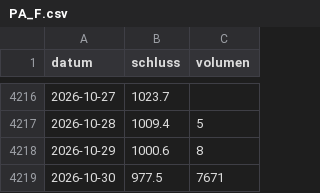
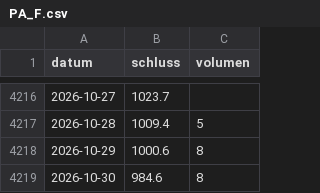
Before and after one commit to raphwienigk-lgtm/anlage-daten, a CSV file: daten/ersatz/palladium/kurse/PA_F.csv, drawn as a sheet; only a part is shown, gaps mark what is left out.

```diff
--- a/daten/ersatz/palladium/kurse/PA_F.csv
+++ b/daten/ersatz/palladium/kurse/PA_F.csv
@@ -4218,2 +4218,2 @@ datum,schluss,volumen
 2026-10-29,1000.6,8
-2026-10-30,977.5,7671
+2026-10-30,984.6,8
```
Also changed, not shown: daten/ersatz/palladium/kurse/PL_F.csv, 10 other files.
